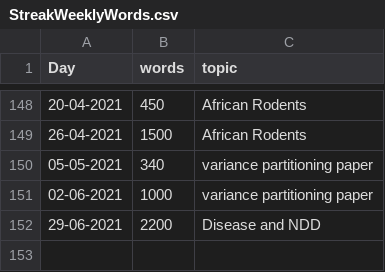
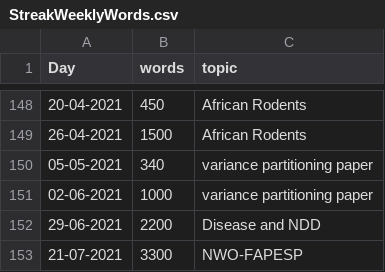
Before and after one commit to MarcoDVisser/ESWP, a CSV file: StreakWeeklyWords.csv, drawn as a sheet; only a part is shown, gaps mark what is left out; the diff names each change by its address in the sheet, - before the commit and + after, or states it on an @@ line.

```diff
--- a/StreakWeeklyWords.csv
+++ b/StreakWeeklyWords.csv
+row 153: 21-07-2021 | 3300 | NWO-FAPESP
```
Also changed, not shown: 4 other files.
